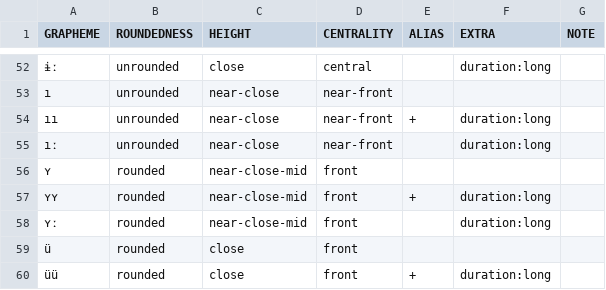
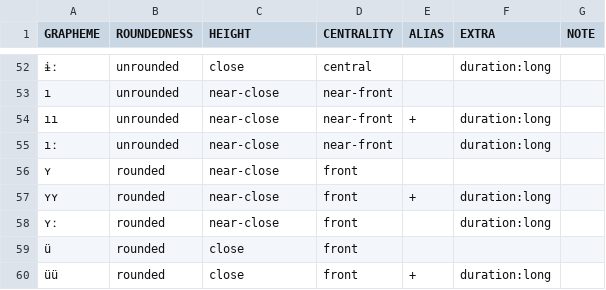
Before and after one commit to cldf-clts/clts-legacy, a TSV file: src/pyclts/transcriptionsystems/gld/vowels.tsv, drawn as a sheet; only a part is shown, gaps mark what is left out; the diff names each change by its address in the sheet, - before the commit and + after, or states it on an @@ line.

```diff
--- a/src/pyclts/transcriptionsystems/gld/vowels.tsv
+++ b/src/pyclts/transcriptionsystems/gld/vowels.tsv
-C56:C58 (HEIGHT): near-close-mid
+C56:C58 (HEIGHT): near-close
```
Also changed, not shown: 4 other files.
